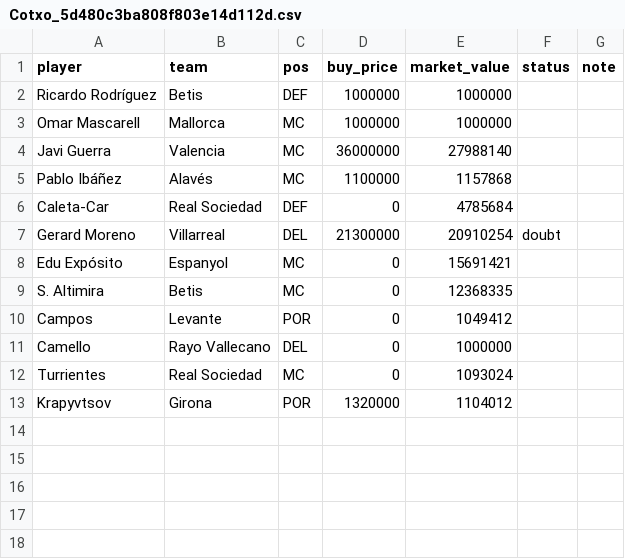
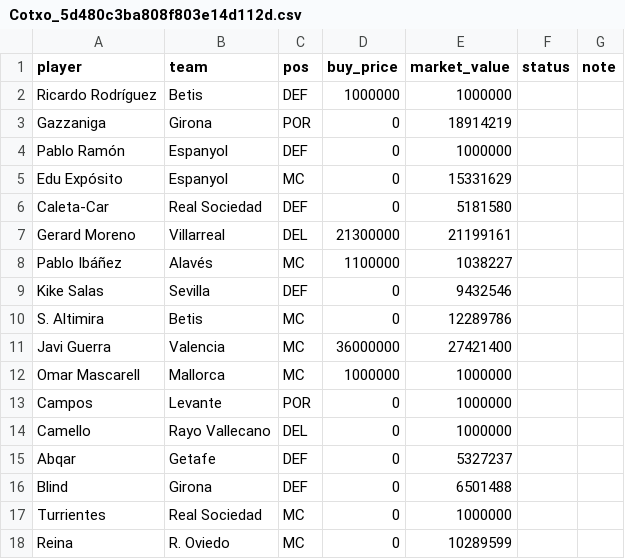
Before and after one commit to rubhern/futmondo, a CSV file: csv/70_competitors/Cotxo_5d480c3ba808f803e14d112d.csv, drawn as a sheet.

```diff
--- a/csv/70_competitors/Cotxo_5d480c3ba808f803e14d112d.csv
+++ b/csv/70_competitors/Cotxo_5d480c3ba808f803e14d112d.csv
@@ -2,12 +2,17 @@
 "Ricardo Rodríguez","Betis","DEF","1000000","1000000","",""
+"Gazzaniga","Girona","POR","0","18914219","",""
+"Pablo Ramón","Espanyol","DEF","0","1000000","",""
+"Edu Expósito","Espanyol","MC","0","15331629","",""
+"Caleta-Car","Real Sociedad","DEF","0","5181580","",""
+"Gerard Moreno","Villarreal","DEL","21300000","21199161","",""
+"Pablo Ibáñez","Alavés","MC","1100000","1038227","",""
+"Kike Salas","Sevilla","DEF","0","9432546","",""
+"S. Altimira","Betis","MC","0","12289786","",""
+"Javi Guerra","Valencia","MC","36000000","27421400","",""
 "Omar Mascarell","Mallorca","MC","1000000","1000000","",""
-"Javi Guerra","Valencia","MC","36000000","27988140","",""
-"Pablo Ibáñez","Alavés","MC","1100000","1157868","",""
-"Caleta-Car","Real Sociedad","DEF","0","4785684","",""
-"Gerard Moreno","Villarreal","DEL","21300000","20910254","doubt",""
-"Edu Expósito","Espanyol","MC","0","15691421","",""
-"S. Altimira","Betis","MC","0","12368335","",""
-"Campos","Levante","POR","0","1049412","",""
+"Campos","Levante","POR","0","1000000","",""
 "Camello","Rayo Vallecano","DEL","0","1000000","",""
-"Turrientes","Real Sociedad","MC","0","1093024","",""
-"Krapyvtsov","Girona","POR","1320000","1104012","",""
+"Abqar","Getafe","DEF","0","5327237","",""
+"Blind","Girona","DEF","0","6501488","",""
+"Turrientes","Real Sociedad","MC","0","1000000","",""
+"Reina","R. Oviedo","MC","0","10289599","",""
```
Also changed, not shown: csv/20_market/market_today.csv, csv/70_competitors/H_5b7f05bfeba6602f39a6723a.csv, 7 other files.
